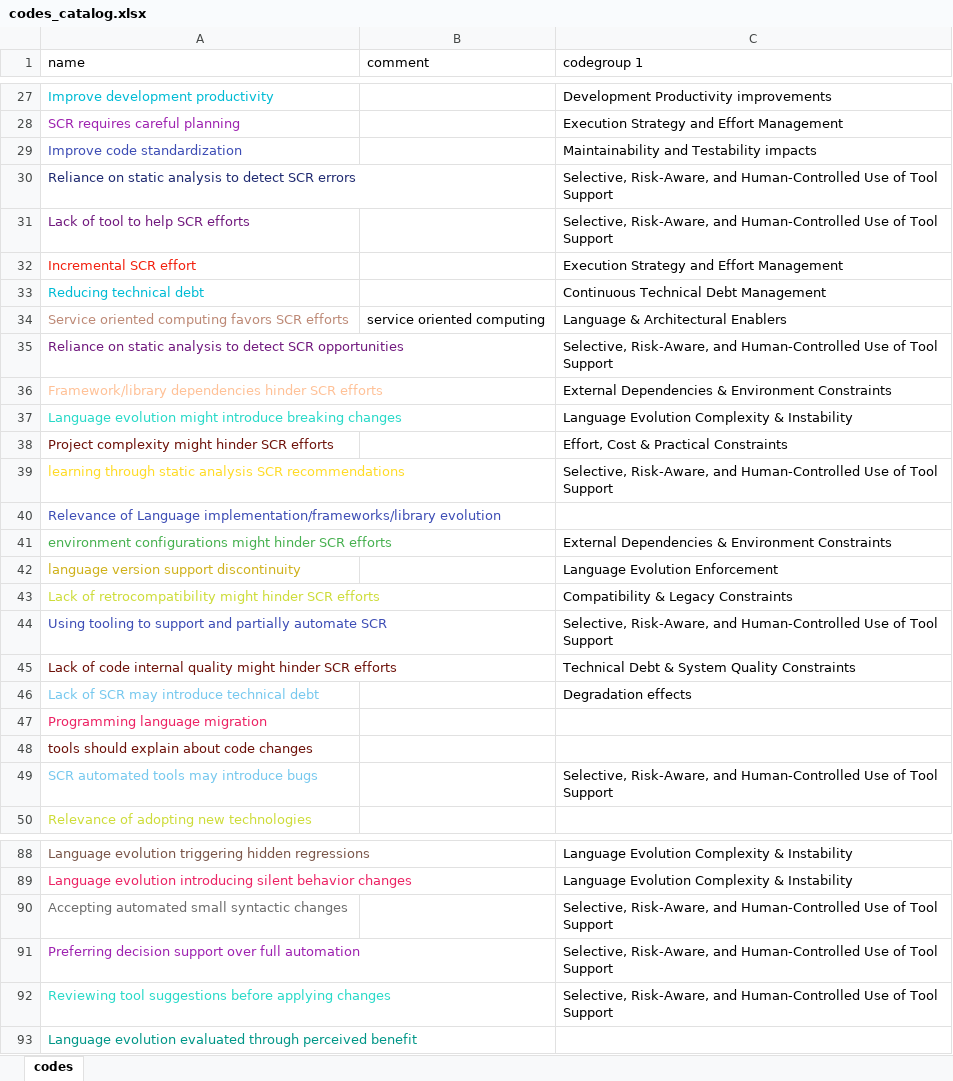
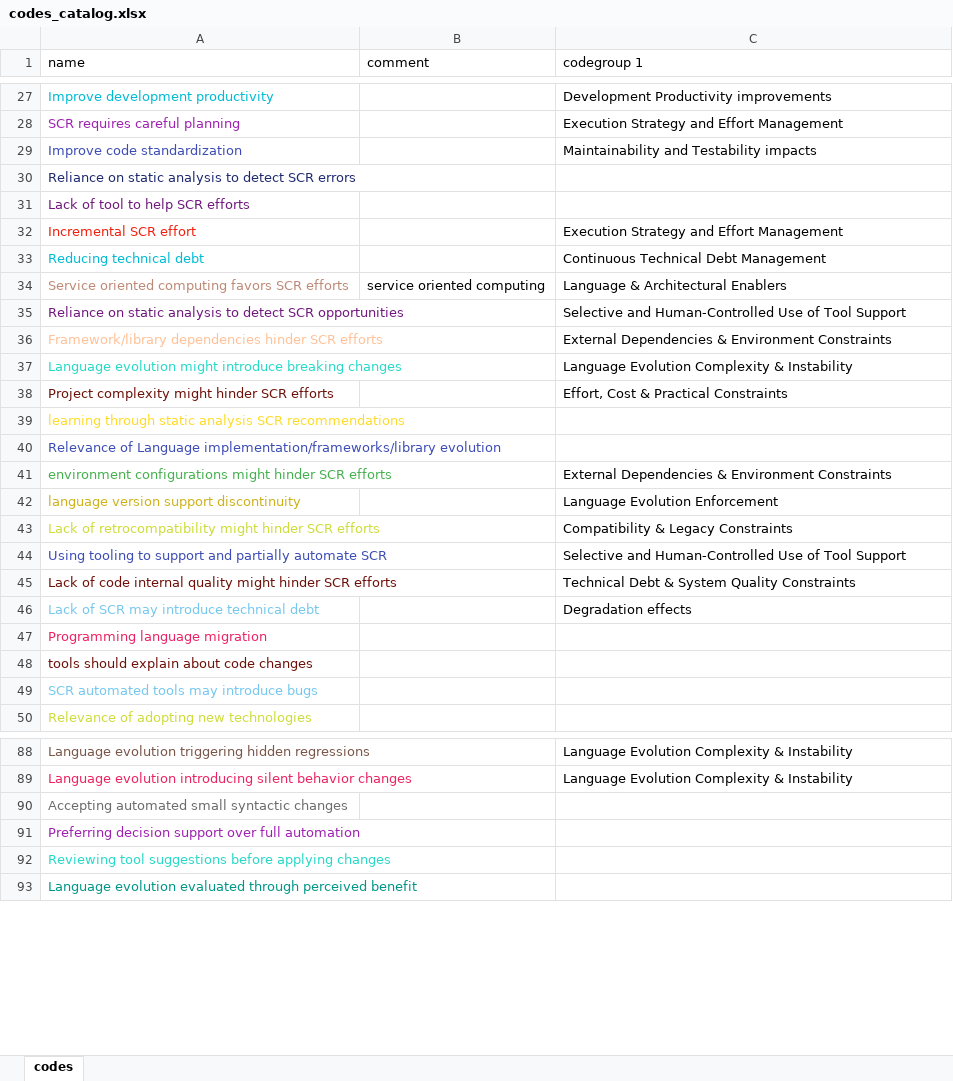
Before and after one commit to waltim/socio-technical-grounded-theory-scr, an Excel workbook: codes_catalog.xlsx, sheet codes, drawn as a sheet; only a part is shown, gaps mark what is left out; values as stored, in another font and other column widths than the file's, no borders; the diff covers the shown part only; the diff names each change by its address in the sheet, - before the commit and + after, or states it on an @@ line.

Commit message:
update raw data files from atlas.ti

```diff
--- a/codes_catalog.xlsx (sheet codes)
+++ b/codes_catalog.xlsx (sheet codes)
-C30:C31 (codegroup 1): Selective, Risk-Aware, and Human-Controlled Use of Tool Support
+C30:C31 (codegroup 1): (empty)
-C35 (codegroup 1): Selective, Risk-Aware, and Human-Controlled…
+C35 (codegroup 1): Selective and Human-Controlled…
-C39 (codegroup 1): Selective, Risk-Aware, and Human-Controlled Use of Tool Support
+C39 (codegroup 1): (empty)
-C44 (codegroup 1): Selective, Risk-Aware, and Human-Controlled…
+C44 (codegroup 1): Selective and Human-Controlled…
-C49 (codegroup 1): Selective, Risk-Aware, and Human-Controlled Use of Tool Support
+C49 (codegroup 1): (empty)
-C90:C92 (codegroup 1): Selective, Risk-Aware, and Human-Controlled Use of Tool Support
+C90:C92 (codegroup 1): (empty)
```
Also changed, not shown: 7 edited cells elsewhere in this sheet, quotations.xlsx, 3 other files.
